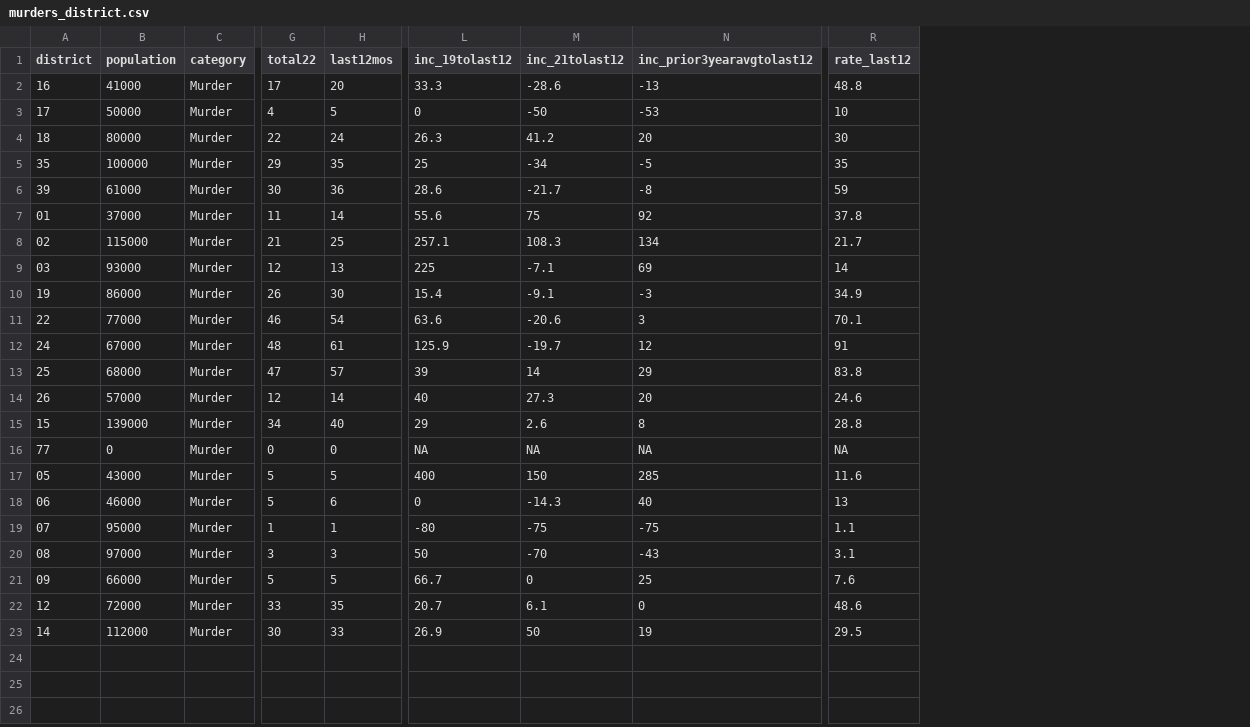
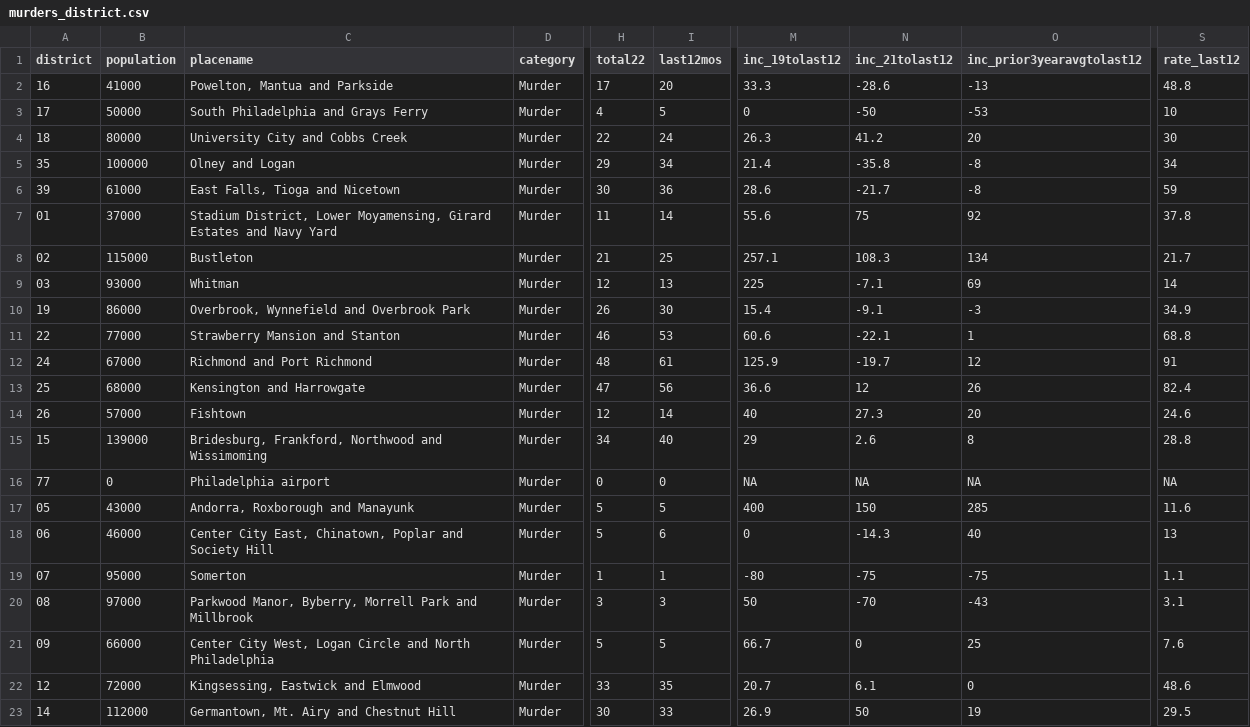
Before and after one commit to abcotvdata/safetytracker_philadelphia, a CSV file: data/output/districts/murders_district.csv, drawn as a sheet; only a part is shown, gaps mark what is left out; addresses are those after the commit; the diff names each change by its address in the sheet, - before the commit and + after, or states it on an @@ line.

```diff
--- a/data/output/districts/murders_district.csv
+++ b/data/output/districts/murders_district.csv
+column C (placename), rows 2-23: Powelton, Mantua and Parkside | South Philadelphia and Grays Ferry | University City and Cobbs Creek | Olney and Logan | East Falls, Tioga and Nicetown | Stadium District, Lower Moyamensing, Girard Estates and Navy Yard | Bustleton | Whitman | Overbrook, Wynnefield and Overbrook Park | Strawberry Mansion and Stanton | Richmond and Port Richmond | Kensington and Harrowgate | Fishtown | Bridesburg, Frankford, Northwood and Wissimoming | Philadelphia airport | Andorra, Roxborough and Manayunk | Center City East, Chinatown, Poplar and Society Hill | Somerton | Parkwood Manor, Byberry, Morrell Park and Millbrook | Center City West, Logan Circle and North Philadelphia | Kingsessing, Eastwick and Elmwood | Germantown, Mt. Airy and Chestnut Hill
-I5 (last12mos): 35
+I5 (last12mos): 34
-M5 (inc_19tolast12): 25
+M5 (inc_19tolast12): 21.4
-N5 (inc_21tolast12): -34
+N5 (inc_21tolast12): -35.8
-O5 (inc_prior3yearavgtolast12): -5
+O5 (inc_prior3yearavgtolast12): -8
-S5 (rate_last12): 35
+S5 (rate_last12): 34
-I11 (last12mos): 54
+I11 (last12mos): 53
-M11 (inc_19tolast12): 63.6
+M11 (inc_19tolast12): 60.6
-N11 (inc_21tolast12): -20.6
+N11 (inc_21tolast12): -22.1
-O11 (inc_prior3yearavgtolast12): 3
+O11 (inc_prior3yearavgtolast12): 1
-S11 (rate_last12): 70.1
+S11 (rate_last12): 68.8
-I13 (last12mos): 57
+I13 (last12mos): 56
-M13 (inc_19tolast12): 39
+M13 (inc_19tolast12): 36.6
-N13 (inc_21tolast12): 14
+N13 (inc_21tolast12): 12
-O13 (inc_prior3yearavgtolast12): 29
+O13 (inc_prior3yearavgtolast12): 26
-S13 (rate_last12): 83.8
+S13 (rate_last12): 82.4
```
Also changed, not shown: data/output/districts/district_category.csv, data/output/districts/district_type.csv, 57 other files.
